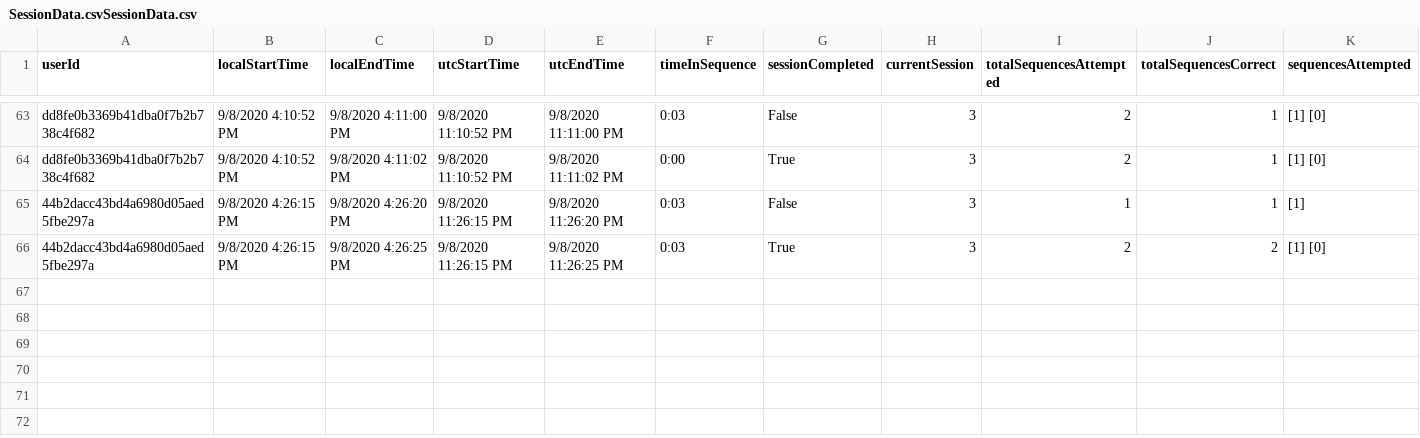
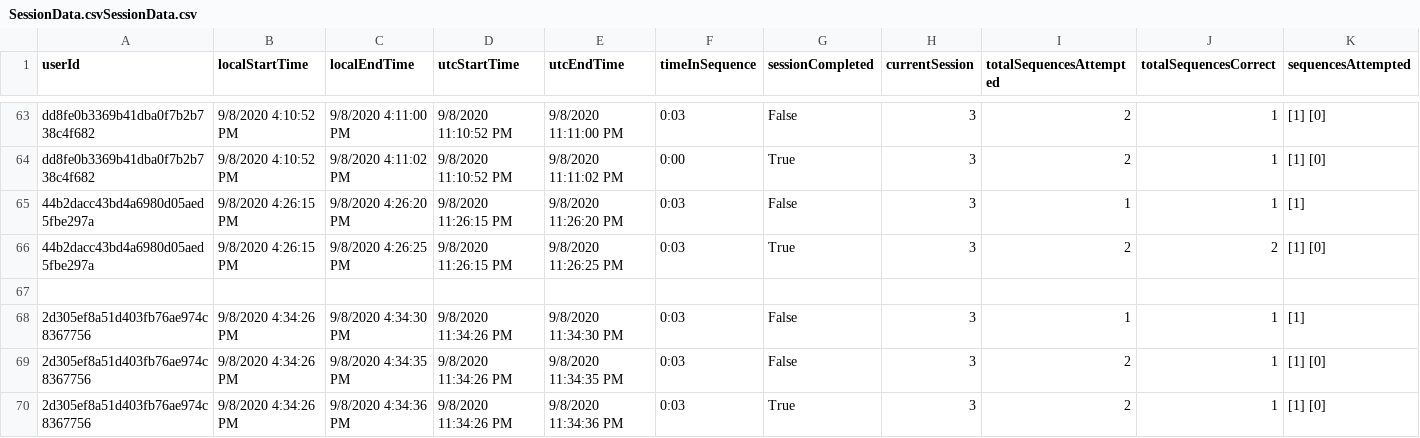
Before and after one commit to ReGame-VR/ReGame-Cognitive-Project, a CSV file: ReGameCognitive/Assets/Resources/SessionData.csvSessionData.csv, drawn as a sheet; only a part is shown, gaps mark what is left out; rows hold the shown columns only; the diff names each change by its address in the sheet, - before the commit and + after, or states it on an @@ line.

```diff
--- a/ReGameCognitive/Assets/Resources/SessionData.csvSessionData.csv
+++ b/ReGameCognitive/Assets/Resources/SessionData.csvSessionData.csv
+row 67: (empty)
+row 68: 2d305ef8a51d403fb76ae974c8367756 | 9/8/2020 4:34:26 PM | 9/8/2020 4:34:30 PM | 9/8/2020 11:34:26 PM | 9/8/2020 11:34:30 PM | 0:03 | False | 3 | 1 | 1 | [1]
+row 69: 2d305ef8a51d403fb76ae974c8367756 | 9/8/2020 4:34:26 PM | 9/8/2020 4:34:35 PM | 9/8/2020 11:34:26 PM | 9/8/2020 11:34:35 PM | 0:03 | False | 3 | 2 | 1 | [1] [0]
+row 70: 2d305ef8a51d403fb76ae974c8367756 | 9/8/2020 4:34:26 PM | 9/8/2020 4:34:36 PM | 9/8/2020 11:34:26 PM | 9/8/2020 11:34:36 PM | 0:03 | True | 3 | 2 | 1 | [1] [0]
```
Also changed, not shown: ReGameCognitive/Assets/Resources/SessionData.csv, 9 other files.
